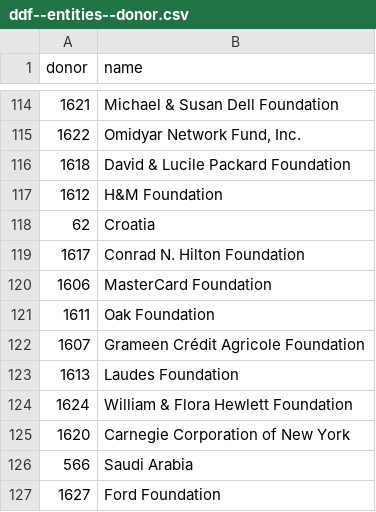
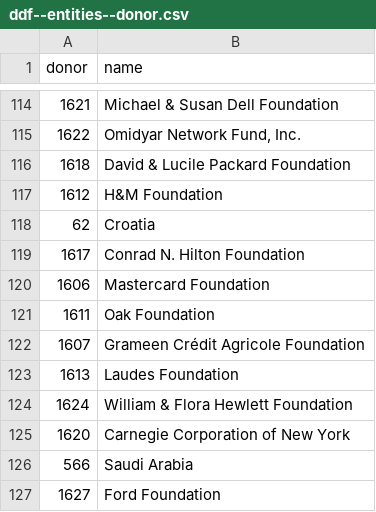
Before and after one commit to open-numbers/ddf--oecd--dac, a CSV file: ddf--entities--donor.csv, drawn as a sheet; only a part is shown, gaps mark what is left out.

Commit message:
auto generated dataset

```diff
--- a/ddf--entities--donor.csv
+++ b/ddf--entities--donor.csv
@@ -119,3 +119,3 @@ donor,name
 1617,Conrad N. Hilton Foundation
-1606,MasterCard Foundation
+1606,Mastercard Foundation
 1611,Oak Foundation
```
Also changed, not shown: 1 other file.
